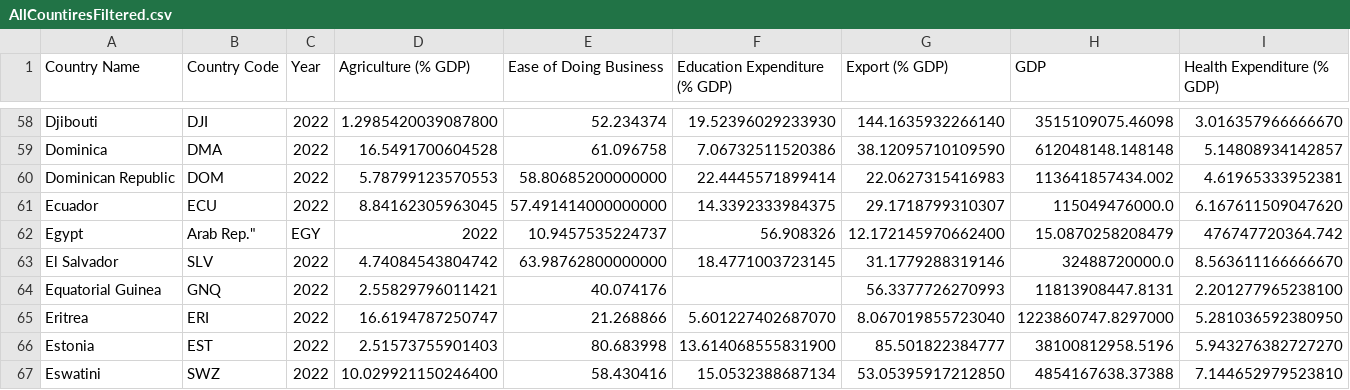
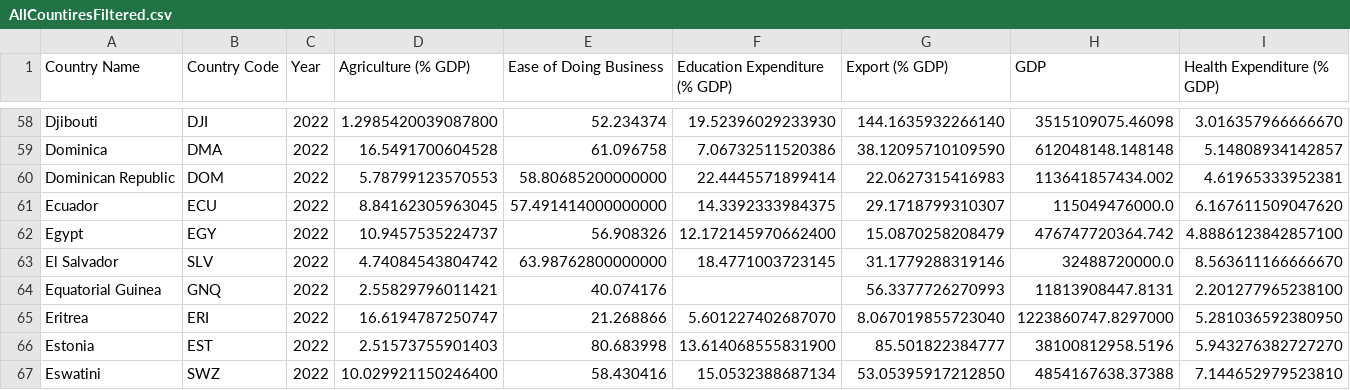
Before and after one commit to Reachsangmonash/Fit3179_Vis2, a CSV file: AllCountiresFiltered.csv, drawn as a sheet; only a part is shown, gaps mark what is left out; removed rows and columns are numbered as before the commit, all else as after; rows hold the shown columns only; the diff names each change by its address in the sheet, - before the commit and + after, or states it on an @@ line.

Commit message:
update

```diff
--- a/AllCountiresFiltered.csv
+++ b/AllCountiresFiltered.csv
-row 62: Egypt | Arab Rep." | EGY | 2022 | 10.9457535224737 | 56.908326 | 12.172145970662400 | 15.0870258208479 | 476747720364.742
+row 62: Egypt | EGY | 2022 | 10.9457535224737 | 56.908326 | 12.172145970662400 | 15.0870258208479 | 476747720364.742 | 4.8886123842857100
```
